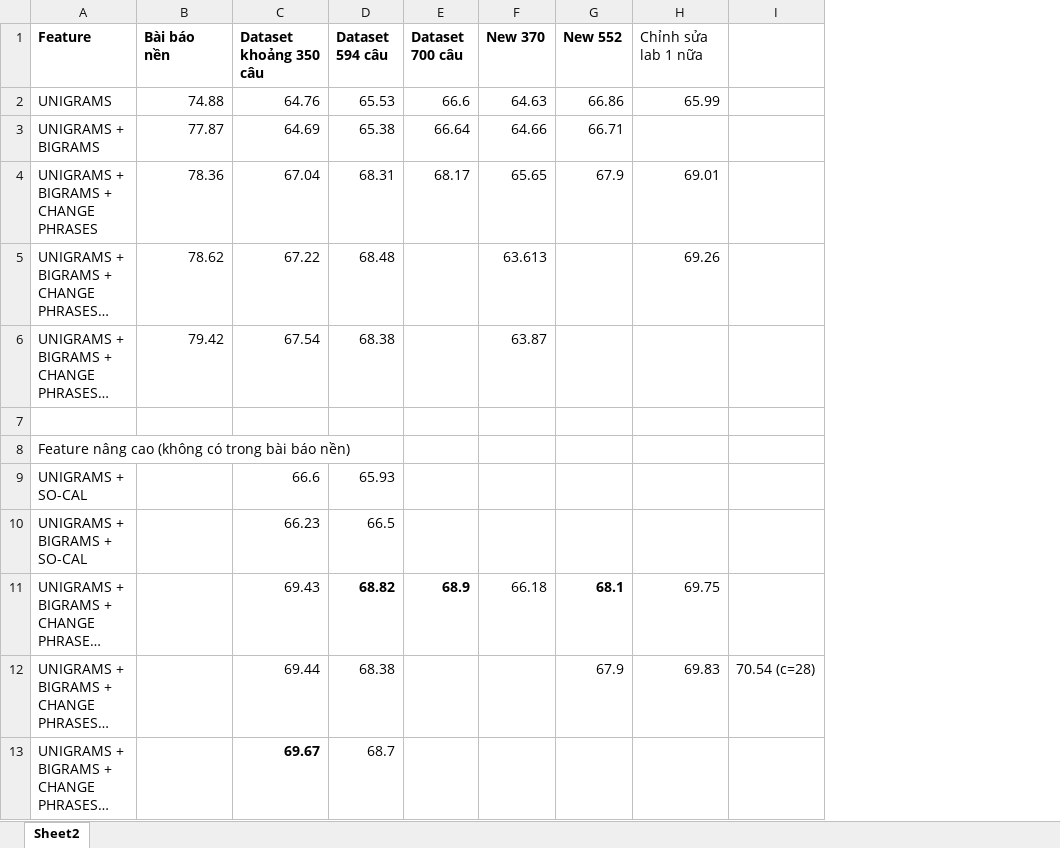
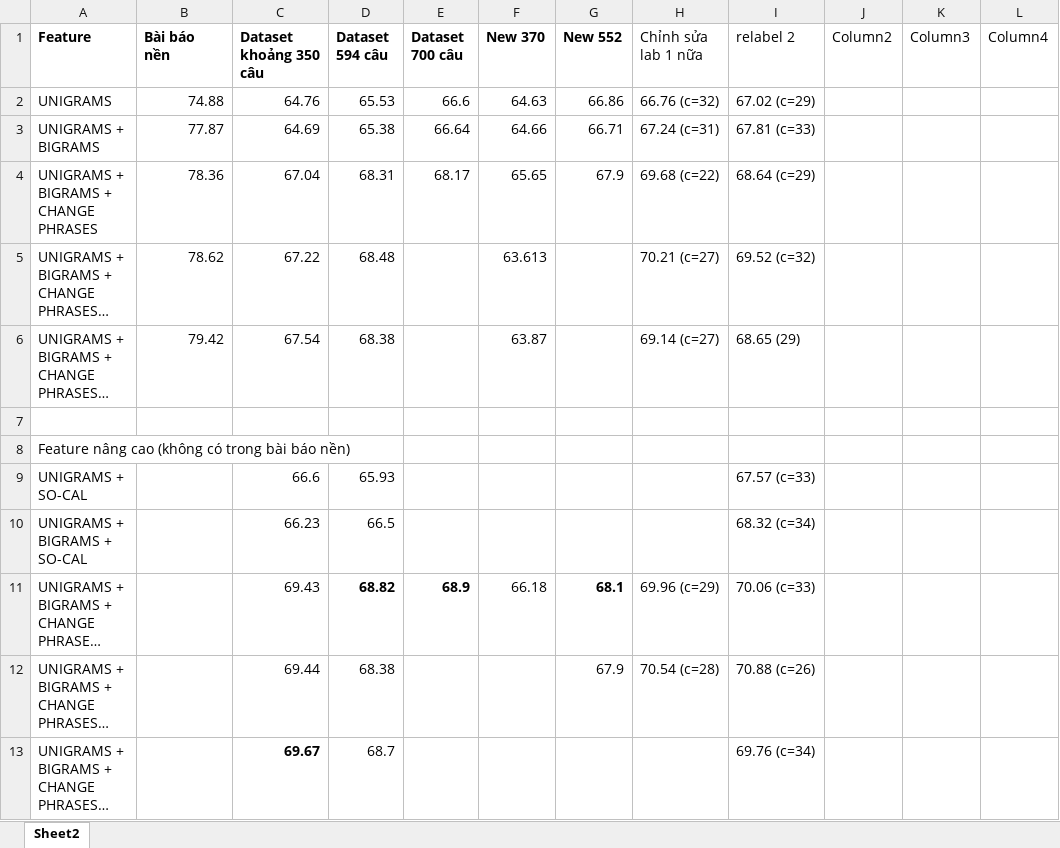
Before and after one commit to ductri/LVTN, an Excel workbook: experience/test.xlsx, sheet Sheet2, drawn as a sheet; long unchanged cells end in …; values as stored, in another font and other column widths than the file's, no borders; table styles not drawn; removed rows and columns are numbered as before the commit, all else as after; the diff names each change by its address in the sheet, - before the commit and + after, or states it on an @@ line.

```diff
--- a/experience/test.xlsx (sheet Sheet2)
+++ b/experience/test.xlsx (sheet Sheet2)
-column I, row 12: 70.54 (c=28)
+column I (relabel 2), rows 2-13: 67.02 (c=29) | 67.81 (c=33) | 68.64 (c=29) | 69.52 (c=32) | 68.65 (29) |  |  | 67.57 (c=33) | 68.32 (c=34) | 70.06 (c=33) | 70.88 (c=26) | 69.76 (c=34)
+column J (Column2), empty
+column K (Column3), empty
+column L (Column4), empty
-H2 (Chỉnh sửa lab 1 nữa): 65.99
+H2 (Chỉnh sửa lab 1 nữa): 66.76 (c=32)
-H3 (Chỉnh sửa lab 1 nữa): (empty)
+H3 (Chỉnh sửa lab 1 nữa): 67.24 (c=31)
-H4 (Chỉnh sửa lab 1 nữa): 69.01
+H4 (Chỉnh sửa lab 1 nữa): 69.68 (c=22)
-H5 (Chỉnh sửa lab 1 nữa): 69.26
+H5 (Chỉnh sửa lab 1 nữa): 70.21 (c=27)
-H6 (Chỉnh sửa lab 1 nữa): (empty)
+H6 (Chỉnh sửa lab 1 nữa): 69.14 (c=27)
-H11 (Chỉnh sửa lab 1 nữa): 69.75
+H11 (Chỉnh sửa lab 1 nữa): 69.96 (c=29)
-H12 (Chỉnh sửa lab 1 nữa): 69.83
+H12 (Chỉnh sửa lab 1 nữa): 70.54 (c=28)
```
Also changed, not shown: 8 other files.
